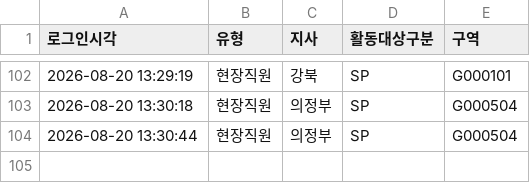
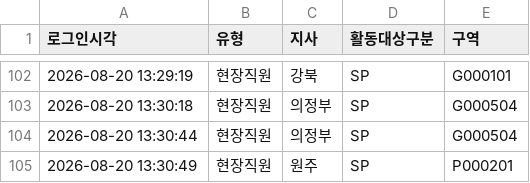
Before and after one commit to heebonpark/data-intel-field-2026-2Q-, a CSV file: login_log.csv, drawn as a sheet; only a part is shown, gaps mark what is left out.

Commit message:
Login: 현장직원 원주/SP/P000201

```diff
--- a/login_log.csv
+++ b/login_log.csv
@@ -104 +104,2 @@
 2026-08-20 13:30:44,현장직원,의정부,SP,G000504
+2026-08-20 13:30:49,현장직원,원주,SP,P000201
```
